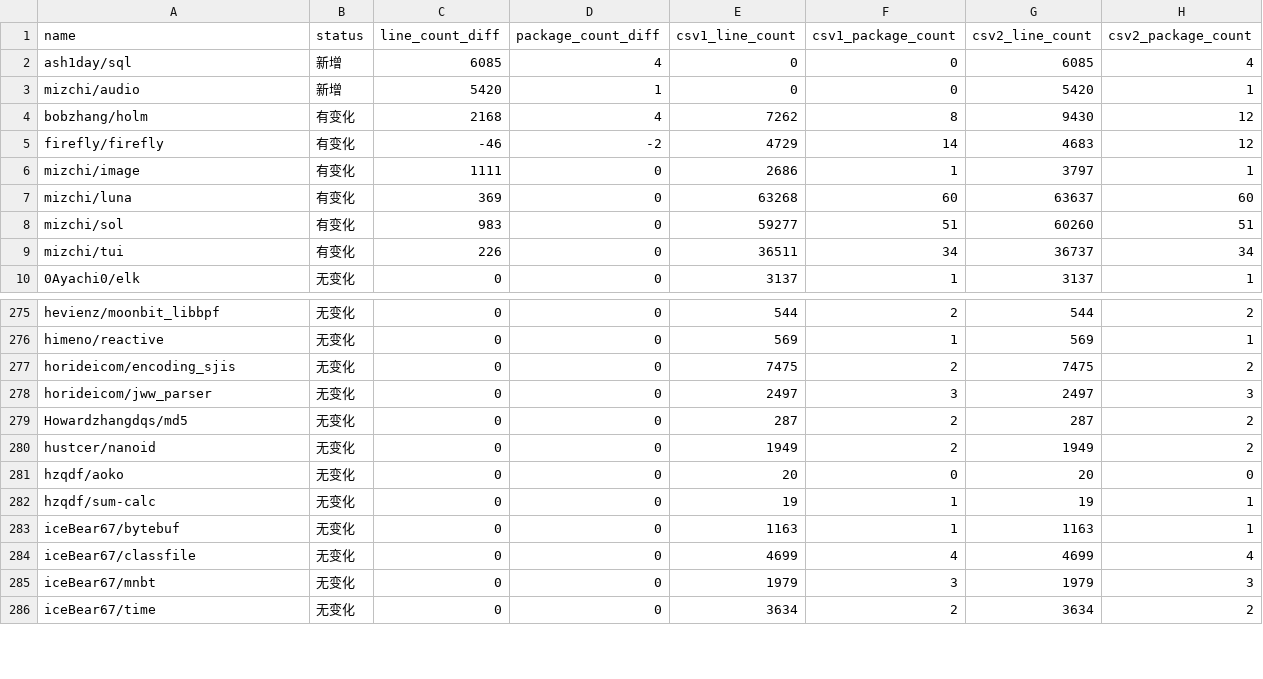
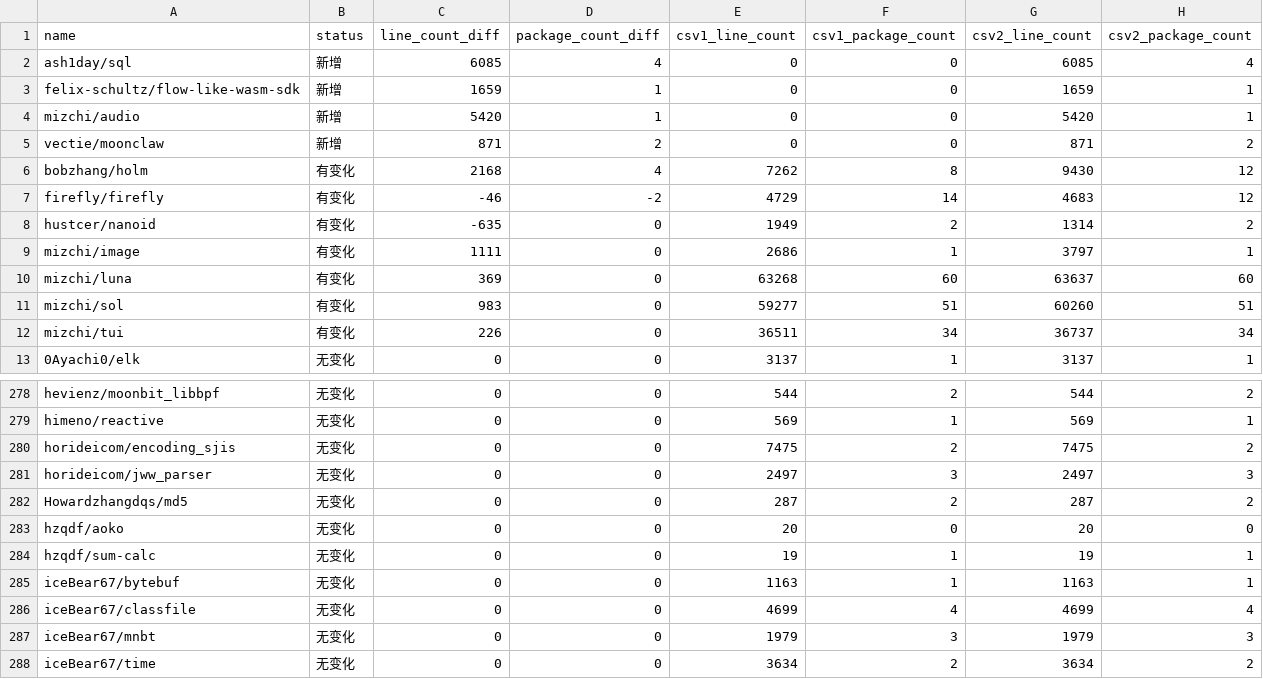
Before and after one commit to Pmemmm/MooncakesDailyData, a CSV file: diff/2026-02-20.diff.csv, drawn as a sheet; only a part is shown, gaps mark what is left out.

```diff
--- a/diff/2026-02-20.diff.csv
+++ b/diff/2026-02-20.diff.csv
@@ -2,5 +2,8 @@ name,status,line_count_diff,package_count_diff,csv1_line_count,csv1_package_coun
 ash1day/sql,新增,6085,4,0,0,6085,4
+felix-schultz/flow-like-wasm-sdk,新增,1659,1,0,0,1659,1
 mizchi/audio,新增,5420,1,0,0,5420,1
+vectie/moonclaw,新增,871,2,0,0,871,2
 bobzhang/holm,有变化,2168,4,7262,8,9430,12
 firefly/firefly,有变化,-46,-2,4729,14,4683,12
+hustcer/nanoid,有变化,-635,0,1949,2,1314,2
 mizchi/image,有变化,1111,0,2686,1,3797,1
@@ -279,3 +282,2 @@ horideicom/jww_parser,无变化,0,0,2497,3,2497,3
 Howardzhangdqs/md5,无变化,0,0,287,2,287,2
-hustcer/nanoid,无变化,0,0,1949,2,1949,2
 hzqdf/aoko,无变化,0,0,20,0,20,0
```
